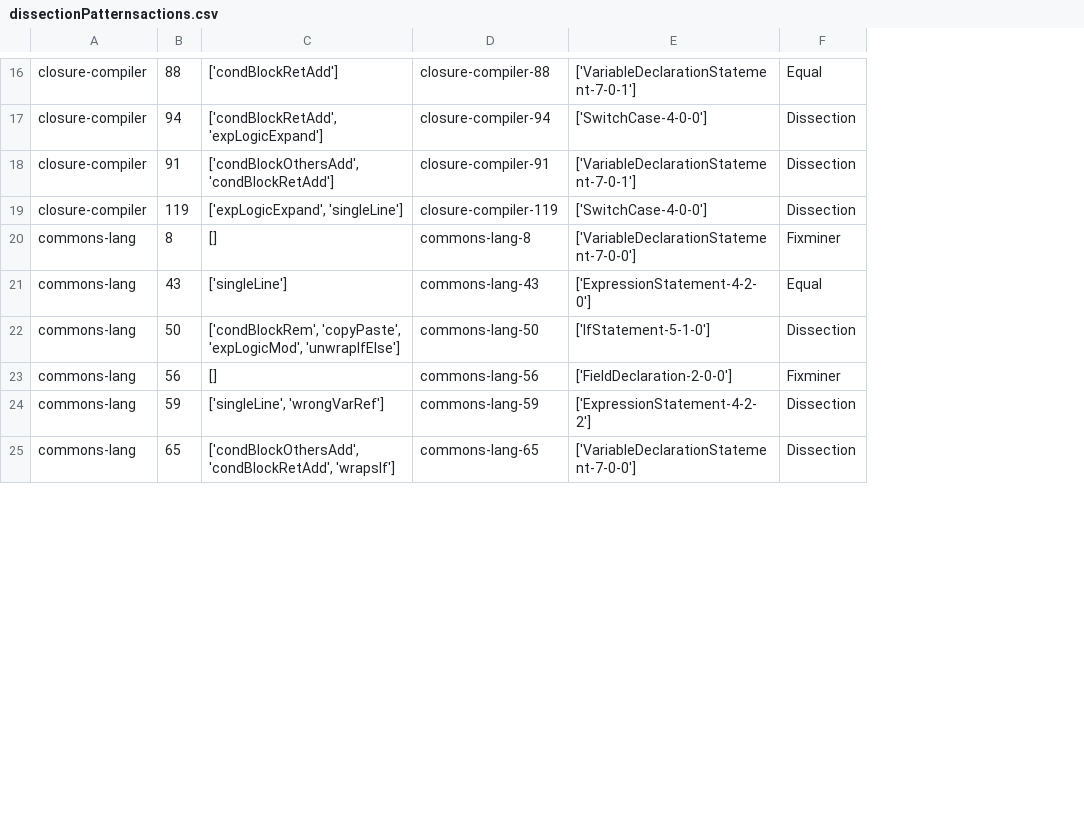
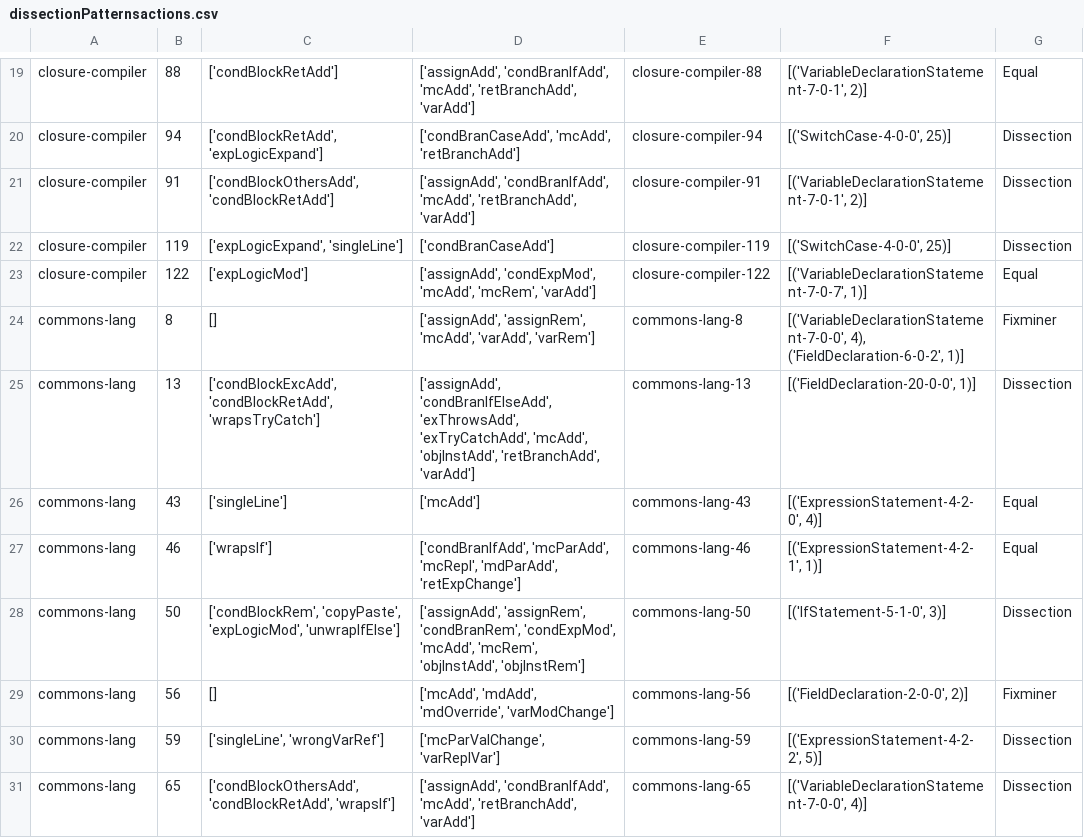
Before and after one commit to SoundaryaTekkalakota/fixminer-core, a CSV file: python/data/dissectionPatternsactions.csv, drawn as a sheet; only a part is shown, gaps mark what is left out; removed rows and columns are numbered as before the commit, all else as after; the diff covers the shown part only; the diff names each change by its address in the sheet, - before the commit and + after, or states it on an @@ line.

```diff
--- a/python/data/dissectionPatternsactions.csv
+++ b/python/data/dissectionPatternsactions.csv
+column D, rows 19-22: ['assignAdd', 'condBranIfAdd', 'mcAdd', 'retBranchAdd', 'varAdd'] | ['condBranCaseAdd', 'mcAdd', 'retBranchAdd'] | ['assignAdd', 'condBranIfAdd', 'mcAdd', 'retBranchAdd', 'varAdd'] | ['condBranCaseAdd']; row 24: ['assignAdd', 'assignRem', 'mcAdd', 'varAdd', 'varRem']; row 26: ['mcAdd']; rows 28-31: ['assignAdd', 'assignRem', 'condBranRem', 'condExpMod', 'mcAdd', 'mcRem', 'objInstAdd', 'objInstRem'] | ['mcAdd', 'mdAdd', 'mdOverride', 'varModChange'] | ['mcParValChange', 'varReplVar'] | ['assignAdd', 'condBranIfAdd', 'mcAdd', 'retBranchAdd', 'varAdd']
-column E, rows 16-25: ['VariableDeclarationStatement-7-0-1'] | ['SwitchCase-4-0-0'] | ['VariableDeclarationStatement-7-0-1'] | ['SwitchCase-4-0-0'] | ['VariableDeclarationStatement-7-0-0'] | ['ExpressionStatement-4-2-0'] | ['IfStatement-5-1-0'] | ['FieldDeclaration-2-0-0'] | ['ExpressionStatement-4-2-2'] | ['VariableDeclarationStatement-7-0-0']
+column F, rows 19-22: [('VariableDeclarationStatement-7-0-1', 2)] | [('SwitchCase-4-0-0', 25)] | [('VariableDeclarationStatement-7-0-1', 2)] | [('SwitchCase-4-0-0', 25)]; row 24: [('VariableDeclarationStatement-7-0-0', 4), ('FieldDeclaration-6-0-2', 1)]; row 26: [('ExpressionStatement-4-2-0', 4)]; rows 28-31: [('IfStatement-5-1-0', 3)] | [('FieldDeclaration-2-0-0', 2)] | [('ExpressionStatement-4-2-2', 5)] | [('VariableDeclarationStatement-7-0-0', 4)]
+row 23: closure-compiler | 122 | ['expLogicMod'] | ['assignAdd', 'condExpMod', 'mcAdd', 'mcRem', 'varAdd'] | closure-compiler-122 | [('VariableDeclarationStatement-7-0-7', 1)] | Equal
+row 25: commons-lang | 13 | ['condBlockExcAdd', 'condBlockRetAdd', 'wrapsTryCatch'] | ['assignAdd', 'condBranIfElseAdd', 'exThrowsAdd', 'exTryCatchAdd', 'mcAdd', 'objInstAdd', 'retBranchAdd', 'varAdd'] | commons-lang-13 | [('FieldDeclaration-20-0-0', 1)] | Dissection
+row 27: commons-lang | 46 | ['wrapsIf'] | ['condBranIfAdd', 'mcParAdd', 'mcRepl', 'mdParAdd', 'retExpChange'] | commons-lang-46 | [('ExpressionStatement-4-2-1', 1)] | Equal
```
Also changed, not shown: 9 added rows elsewhere in this file, python/data/dissectionDefects4jactions.csv, python/data/dissectionDefects4jtokens.csv, 40 other files.
